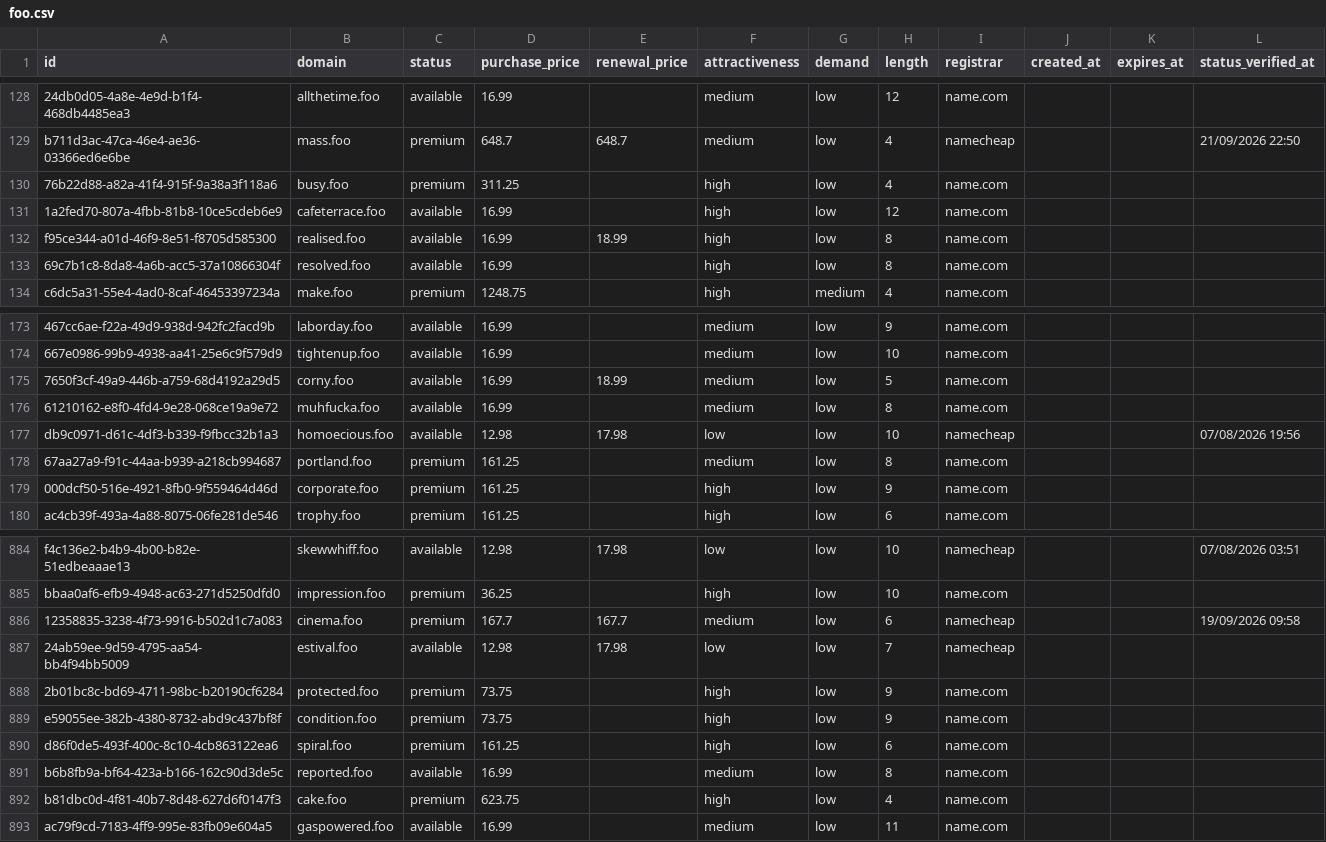
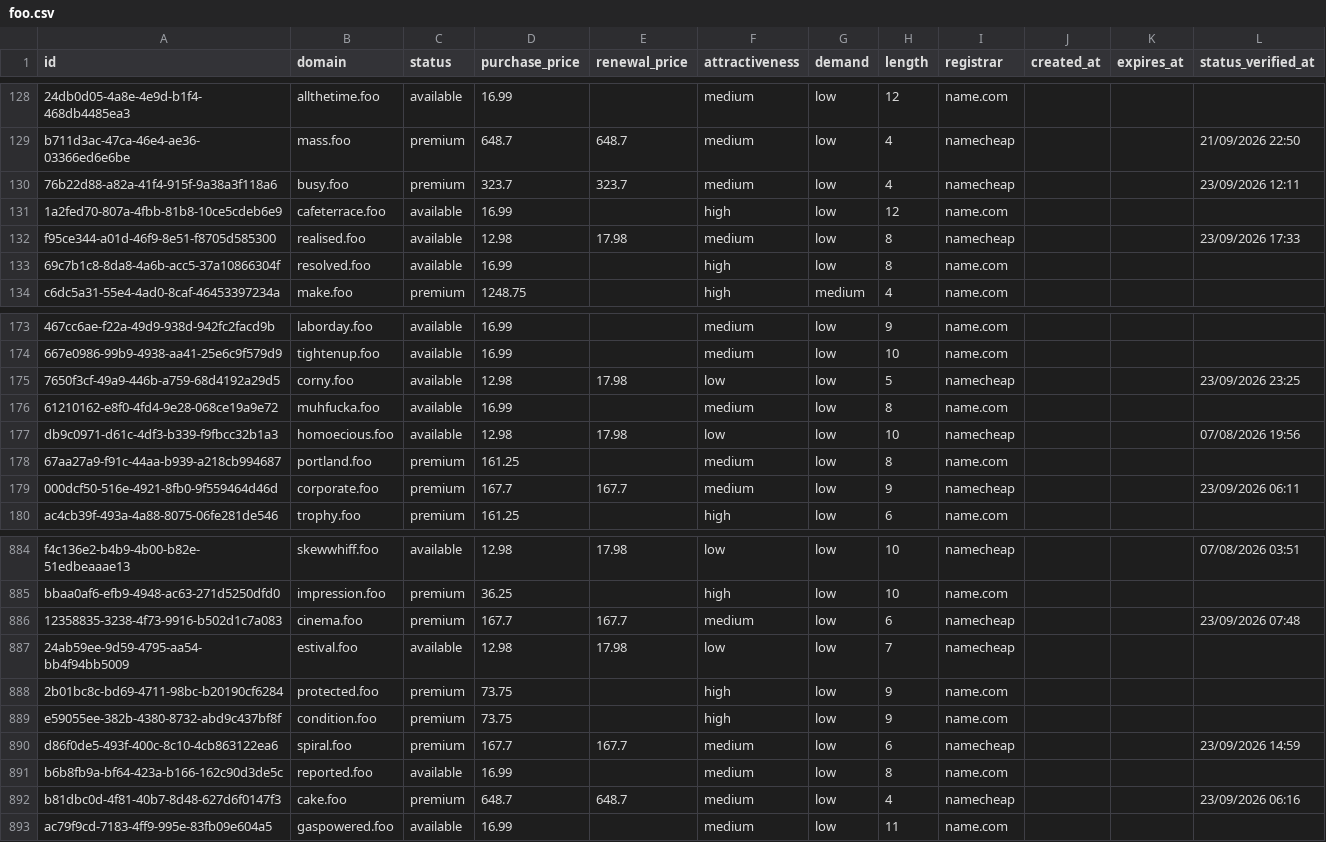
Before and after one commit to UniqueDomains/foo-oneword-domains, a CSV file: foo.csv, drawn as a sheet; only a part is shown, gaps mark what is left out; the diff covers the shown part only; the diff names each change by its address in the sheet, - before the commit and + after, or states it on an @@ line.

Commit message:
Domains update

```diff
--- a/foo.csv
+++ b/foo.csv
-D130 (purchase_price): 311.25
+D130 (purchase_price): 323.7
-E130 (renewal_price): (empty)
+E130 (renewal_price): 323.7
-F130 (attractiveness): high
+F130 (attractiveness): medium
-I130 (registrar): name.com
+I130 (registrar): namecheap
-L130 (status_verified_at): (empty)
+L130 (status_verified_at): 23/09/2026 12:11
-D132 (purchase_price): 16.99
+D132 (purchase_price): 12.98
-E132 (renewal_price): 18.99
+E132 (renewal_price): 17.98
-F132 (attractiveness): high
+F132 (attractiveness): medium
-I132 (registrar): name.com
+I132 (registrar): namecheap
-L132 (status_verified_at): (empty)
+L132 (status_verified_at): 23/09/2026 17:33
-D175 (purchase_price): 16.99
+D175 (purchase_price): 12.98
-E175 (renewal_price): 18.99
+E175 (renewal_price): 17.98
-F175 (attractiveness): medium
+F175 (attractiveness): low
-I175 (registrar): name.com
+I175 (registrar): namecheap
-L175 (status_verified_at): (empty)
+L175 (status_verified_at): 23/09/2026 23:25
-D179 (purchase_price): 161.25
+D179 (purchase_price): 167.7
-E179 (renewal_price): (empty)
+E179 (renewal_price): 167.7
-F179 (attractiveness): high
+F179 (attractiveness): medium
-I179 (registrar): name.com
+I179 (registrar): namecheap
-L179 (status_verified_at): (empty)
+L179 (status_verified_at): 23/09/2026 06:11
-L886 (status_verified_at): 19/09/2026 09:58
+L886 (status_verified_at): 23/09/2026 07:48
-D890 (purchase_price): 161.25
+D890 (purchase_price): 167.7
-E890 (renewal_price): (empty)
+E890 (renewal_price): 167.7
-F890 (attractiveness): high
+F890 (attractiveness): medium
-I890 (registrar): name.com
+I890 (registrar): namecheap
-L890 (status_verified_at): (empty)
+L890 (status_verified_at): 23/09/2026 14:59
-D892 (purchase_price): 623.75
+D892 (purchase_price): 648.7
-E892 (renewal_price): (empty)
+E892 (renewal_price): 648.7
-F892 (attractiveness): high
+F892 (attractiveness): medium
-I892 (registrar): name.com
+I892 (registrar): namecheap
-L892 (status_verified_at): (empty)
+L892 (status_verified_at): 23/09/2026 06:16
```
Also changed, not shown: 163 edited cells elsewhere in this file, 4 other files.
